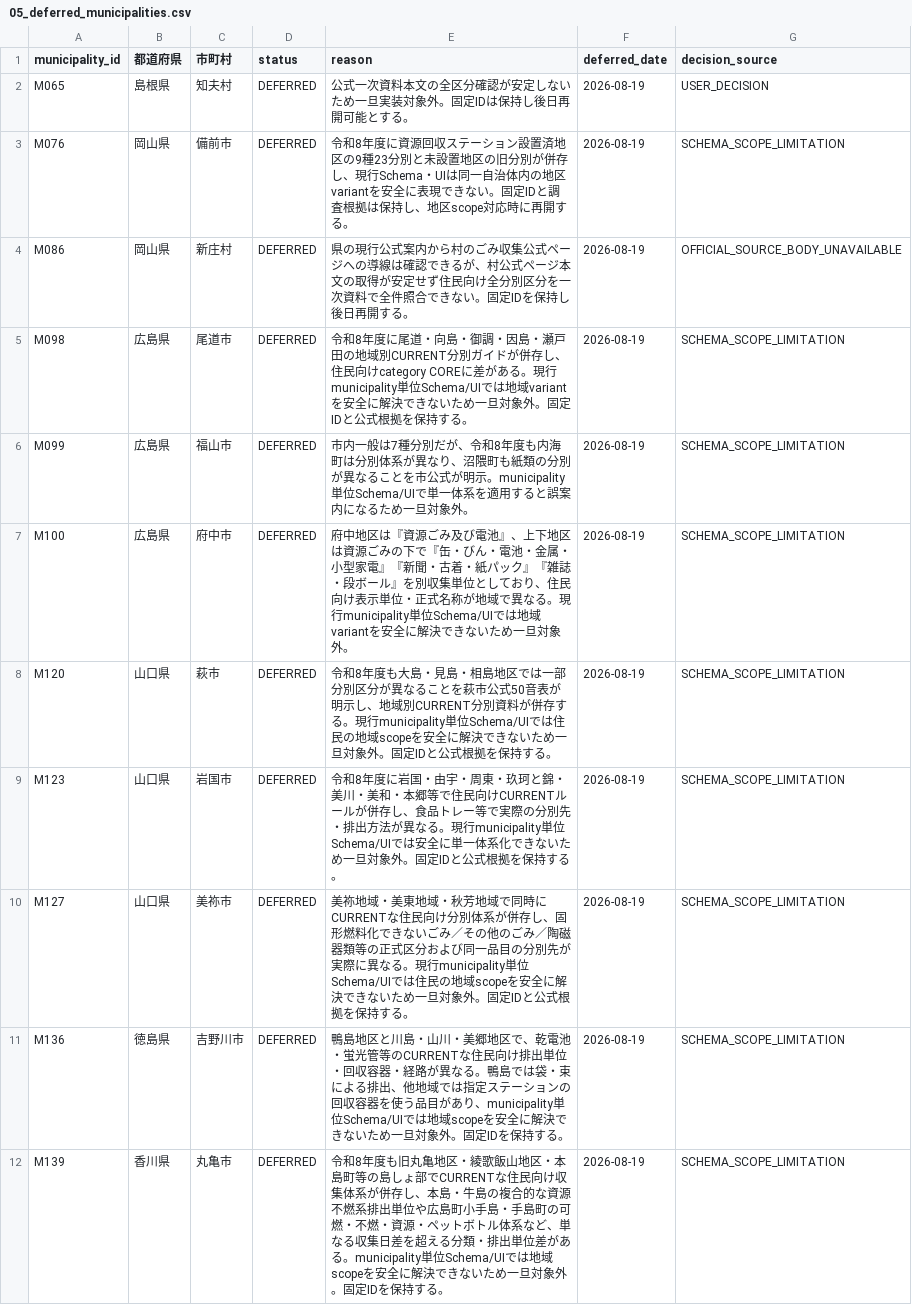
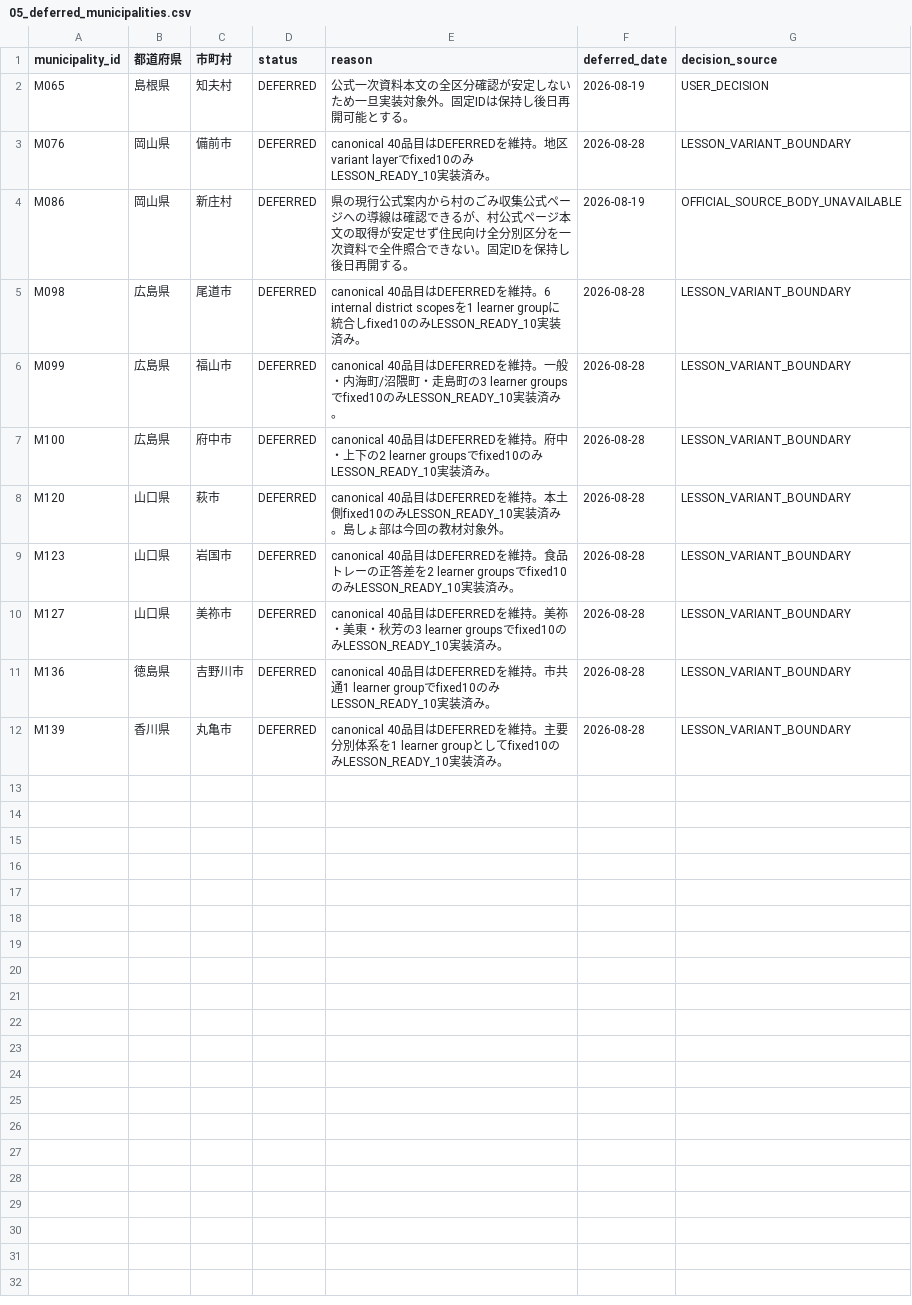
Before and after one commit to testeste55555/Separate-garbage, a CSV file: data/master/05_deferred_municipalities.csv, drawn as a sheet.

```diff
--- a/data/master/05_deferred_municipalities.csv
+++ b/data/master/05_deferred_municipalities.csv
@@ -2,11 +2,11 @@
 M065,島根県,知夫村,DEFERRED,公式一次資料本文の全区分確認が安定しないため一旦実装対象外。固定IDは保持し後日再開可能とする。,2026-08-19,USER_DECISION
-M076,岡山県,備前市,DEFERRED,令和8年度に資源回収ステーション設置済地区の9種23分別と未設置地区の旧分別が併存し、現行Schema・UIは同一自治体内の地区variantを安全に表現できない。固定IDと調査根拠は保持し、地区scope対応時に再開する。,2026-08-19,SCHEMA_SCOPE_LIMITATION
+M076,岡山県,備前市,DEFERRED,canonical 40品目はDEFERREDを維持。地区variant layerでfixed10のみLESSON_READY_10実装済み。,2026-08-28,LESSON_VARIANT_BOUNDARY
 M086,岡山県,新庄村,DEFERRED,県の現行公式案内から村のごみ収集公式ページへの導線は確認できるが、村公式ページ本文の取得が安定せず住民向け全分別区分を一次資料で全件照合できない。固定IDを保持し後日再開する。,2026-08-19,OFFICIAL_SOURCE_BODY_UNAVAILABLE
-M098,広島県,尾道市,DEFERRED,令和8年度に尾道・向島・御調・因島・瀬戸田の地域別CURRENT分別ガイドが併存し、住民向けcategory COREに差がある。現行municipality単位Schema/UIでは地域variantを安全に解決できないため一旦対象外。固定IDと公式根拠を保持する。,2026-08-19,SCHEMA_SCOPE_LIMITATION
-M099,広島県,福山市,DEFERRED,市内一般は7種分別だが、令和8年度も内海町は分別体系が異なり、沼隈町も紙類の分別が異なることを市公式が明示。municipality単位Schema/UIで単一体系を適用すると誤案内になるため一旦対象外。,2026-08-19,SCHEMA_SCOPE_LIMITATION
-M100,広島県,府中市,DEFERRED,府中地区は『資源ごみ及び電池』、上下地区は資源ごみの下で『缶・びん・電池・金属・小型家電』『新聞・古着・紙パック』『雑誌・段ボール』を別収集単位としており、住民向け表示単位・正式名称が地域で異なる。現行municipality単位Schema/UIでは地域variantを安全に解決できないため一旦対象外。,2026-08-19,SCHEMA_SCOPE_LIMITATION
-M120,山口県,萩市,DEFERRED,令和8年度も大島・見島・相島地区では一部分別区分が異なることを萩市公式50音表が明示し、地域別CURRENT分別資料が併存する。現行municipality単位Schema/UIでは住民の地域scopeを安全に解決できないため一旦対象外。固定IDと公式根拠を保持する。,2026-08-19,SCHEMA_SCOPE_LIMITATION
-M123,山口県,岩国市,DEFERRED,令和8年度に岩国・由宇・周東・玖珂と錦・美川・美和・本郷等で住民向けCURRENTルールが併存し、食品トレー等で実際の分別先・排出方法が異なる。現行municipality単位Schema/UIでは安全に単一体系化できないため一旦対象外。固定IDと公式根拠を保持する。,2026-08-19,SCHEMA_SCOPE_LIMITATION
-M127,山口県,美祢市,DEFERRED,美祢地域・美東地域・秋芳地域で同時にCURRENTな住民向け分別体系が併存し、固形燃料化できないごみ／その他のごみ／陶磁器類等の正式区分および同一品目の分別先が実際に異なる。現行municipality単位Schema/UIでは住民の地域scopeを安全に解決できないため一旦対象外。固定IDと公式根拠を保持する。,2026-08-19,SCHEMA_SCOPE_LIMITATION
-M136,徳島県,吉野川市,DEFERRED,鴨島地区と川島・山川・美郷地区で、乾電池・蛍光管等のCURRENTな住民向け排出単位・回収容器・経路が異なる。鴨島では袋・束による排出、他地域では指定ステーションの回収容器を使う品目があり、municipality単位Schema/UIでは地域scopeを安全に解決できないため一旦対象外。固定IDを保持する。,2026-08-19,SCHEMA_SCOPE_LIMITATION
-M139,香川県,丸亀市,DEFERRED,令和8年度も旧丸亀地区・綾歌飯山地区・本島町等の島しょ部でCURRENTな住民向け収集体系が併存し、本島・牛島の複合的な資源不燃系排出単位や広島町小手島・手島町の可燃・不燃・資源・ペットボトル体系など、単なる収集日差を超える分類・排出単位差がある。municipality単位Schema/UIでは地域scopeを安全に解決できないため一旦対象外。固定IDを保持する。,2026-08-19,SCHEMA_SCOPE_LIMITATION
+M098,広島県,尾道市,DEFERRED,canonical 40品目はDEFERREDを維持。6 internal district scopesを1 learner groupに統合しfixed10のみLESSON_READY_10実装済み。,2026-08-28,LESSON_VARIANT_BOUNDARY
+M099,広島県,福山市,DEFERRED,canonical 40品目はDEFERREDを維持。一般・内海町/沼隈町・走島町の3 learner groupsでfixed10のみLESSON_READY_10実装済み。,2026-08-28,LESSON_VARIANT_BOUNDARY
+M100,広島県,府中市,DEFERRED,canonical 40品目はDEFERREDを維持。府中・上下の2 learner groupsでfixed10のみLESSON_READY_10実装済み。,2026-08-28,LESSON_VARIANT_BOUNDARY
+M120,山口県,萩市,DEFERRED,canonical 40品目はDEFERREDを維持。本土側fixed10のみLESSON_READY_10実装済み。島しょ部は今回の教材対象外。,2026-08-28,LESSON_VARIANT_BOUNDARY
+M123,山口県,岩国市,DEFERRED,canonical 40品目はDEFERREDを維持。食品トレーの正答差を2 learner groupsでfixed10のみLESSON_READY_10実装済み。,2026-08-28,LESSON_VARIANT_BOUNDARY
+M127,山口県,美祢市,DEFERRED,canonical 40品目はDEFERREDを維持。美祢・美東・秋芳の3 learner groupsでfixed10のみLESSON_READY_10実装済み。,2026-08-28,LESSON_VARIANT_BOUNDARY
+M136,徳島県,吉野川市,DEFERRED,canonical 40品目はDEFERREDを維持。市共通1 learner groupでfixed10のみLESSON_READY_10実装済み。,2026-08-28,LESSON_VARIANT_BOUNDARY
+M139,香川県,丸亀市,DEFERRED,canonical 40品目はDEFERREDを維持。主要分別体系を1 learner groupとしてfixed10のみLESSON_READY_10実装済み。,2026-08-28,LESSON_VARIANT_BOUNDARY
```
Also changed, not shown: data/app/lesson_teaching_boxes.csv, data/app/lesson_variant_groups.csv, 17 other files.
